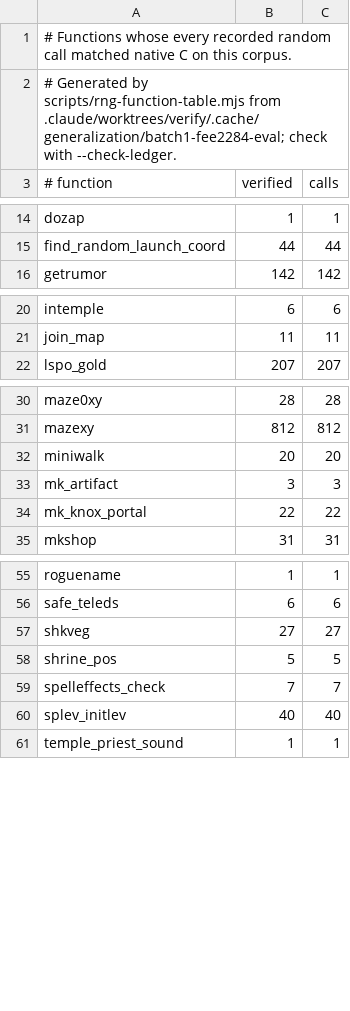
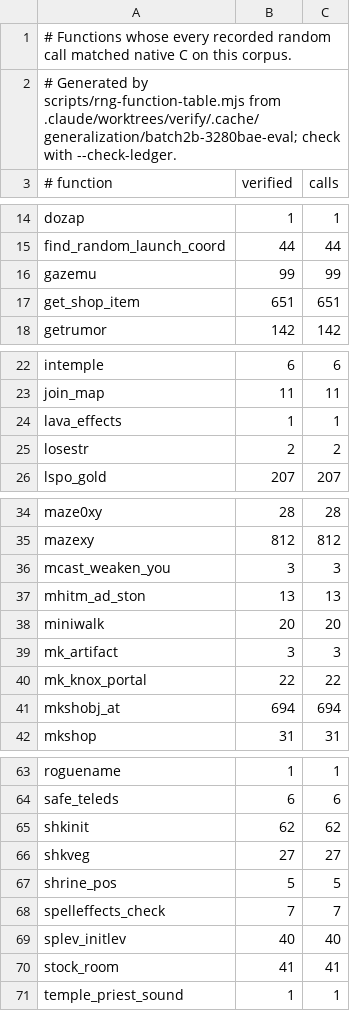
Before and after one commit to daoa0601/teleport-contest, a TSV file: docs/ledger/eval-rng.tsv, drawn as a sheet; only a part is shown, gaps mark what is left out; the diff covers the shown part only.

Commit message:
Record parallel batch 2 verification and grow ledgers

```diff
--- a/docs/ledger/eval-rng.tsv
+++ b/docs/ledger/eval-rng.tsv
@@ -1,3 +1,3 @@
 # Functions whose every recorded random call matched native C on this corpus.
-# Generated by scripts/rng-function-table.mjs from .claude/worktrees/verify/.cache/generalization/batch1-fee2284-eval; check with --check-ledger.
+# Generated by scripts/rng-function-table.mjs from .claude/worktrees/verify/.cache/generalization/batch2b-3280bae-eval; check with --check-ledger.
 # function	verified	calls
@@ -15,2 +15,4 @@ dozap	1	1
 find_random_launch_coord	44	44
+gazemu	99	99
+get_shop_item	651	651
 getrumor	142	142
@@ -21,2 +23,4 @@ intemple	6	6
 join_map	11	11
+lava_effects	1	1
+losestr	2	2
 lspo_gold	207	207
@@ -31,2 +35,4 @@ maze0xy	28	28
 mazexy	812	812
+mcast_weaken_you	3	3
+mhitm_ad_ston	13	13
 miniwalk	20	20
@@ -34,2 +40,3 @@ mk_artifact	3	3
 mk_knox_portal	22	22
+mkshobj_at	694	694
 mkshop	31	31
@@ -56,2 +64,3 @@ roguename	1	1
 safe_teleds	6	6
+shkinit	62	62
 shkveg	27	27
@@ -60,2 +69,3 @@ spelleffects_check	7	7
 splev_initlev	40	40
+stock_room	41	41
 temple_priest_sound	1	1
```
Also changed, not shown: 2 added rows elsewhere in this file, docs/ledger/public-rng.tsv, 2 other files.
